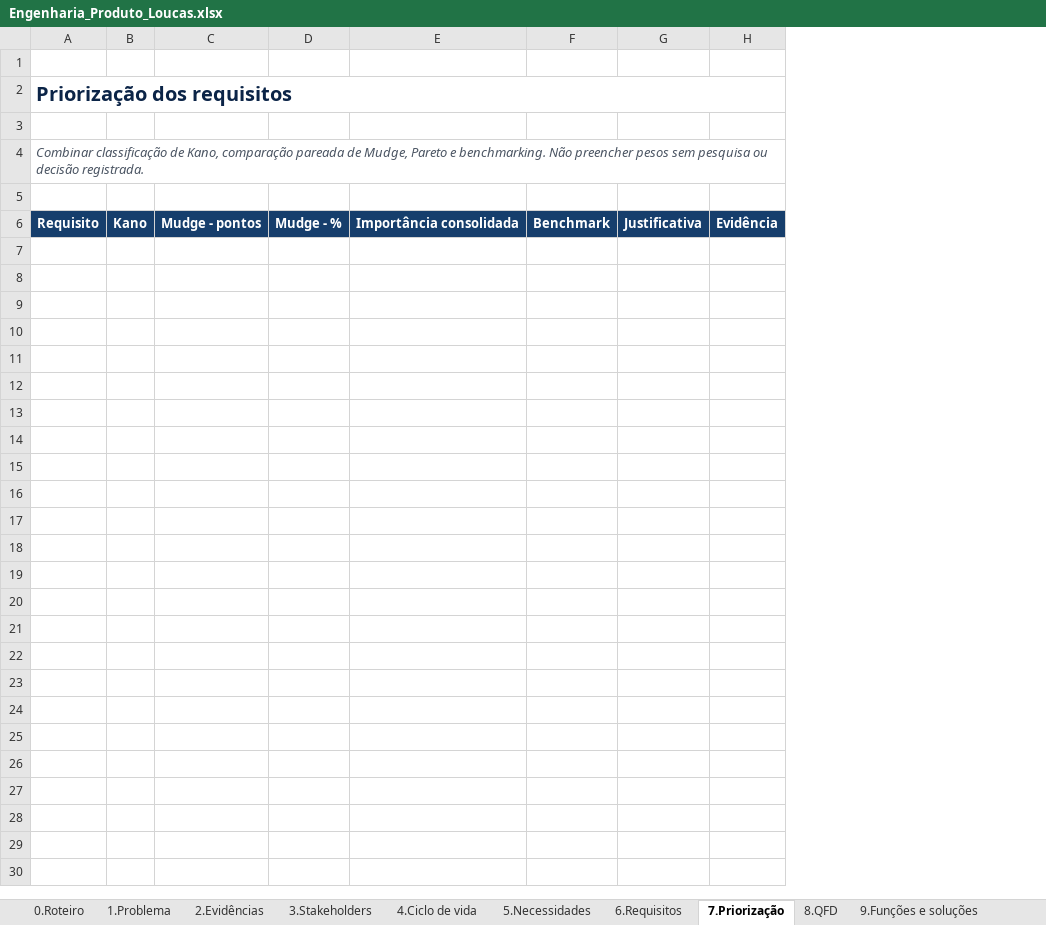
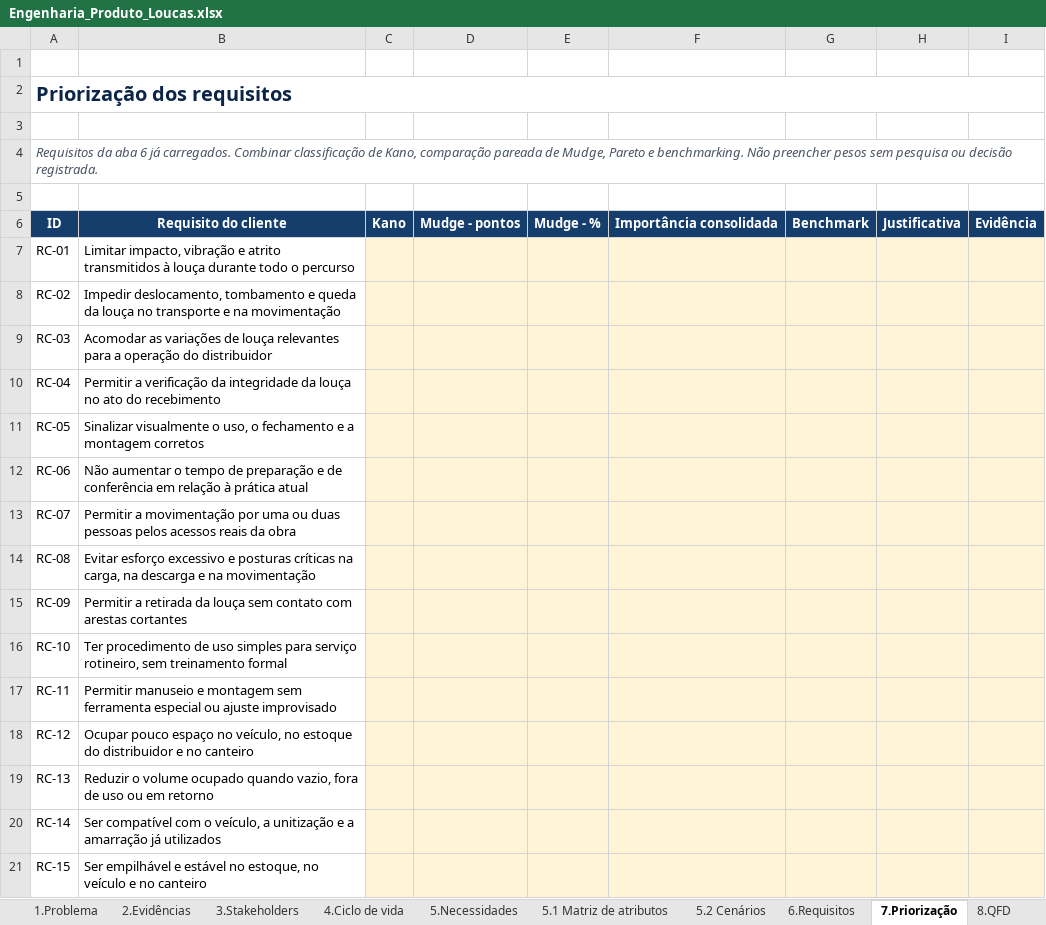
Before and after one commit to fastphoenixx/produto-psp6-unb, an Excel workbook: Eng Produto/Entregas/planilha/Engenharia_Produto_Loucas.xlsx, sheet 7.Priorização, drawn as a sheet; only a part is shown; values as stored, in another font and other column widths than the file's, no borders; removed rows and columns are numbered as before the commit, all else as after; the diff covers the shown part only; the diff names each change by its address in the sheet, - before the commit and + after, or states it on an @@ line.

```diff
--- a/Eng Produto/Entregas/planilha/Engenharia_Produto_Loucas.xlsx (sheet 7.Priorização)
+++ b/Eng Produto/Entregas/planilha/Engenharia_Produto_Loucas.xlsx (sheet 7.Priorização)
+sheet tab: 5.1 Matriz de atributos
+sheet tab: 5.2 Cenários
-column A, rows 2-6: Priorização dos requisitos |  | Combinar classificação de Kano, comparação pareada de Mudge, Pareto e benchmarking. Não preencher pesos sem pesquisa ou decisão registrada. |  | Requisito
+column A, rows 2-6: Priorização dos requisitos |  | Requisitos da aba 6 já carregados. Combinar classificação de Kano, comparação pareada de Mudge, Pareto e benchmarking. Não preencher pesos sem pesquisa ou decisão registrada. |  | ID
+column B, row 6: Requisito do cliente
+row 7: RC-01 | Limitar impacto, vibração e atrito transmitidos à louça durante todo o percurso
+row 8: RC-02 | Impedir deslocamento, tombamento e queda da louça no transporte e na movimentação
+row 9: RC-03 | Acomodar as variações de louça relevantes para a operação do distribuidor
+row 10: RC-04 | Permitir a verificação da integridade da louça no ato do recebimento
+row 11: RC-05 | Sinalizar visualmente o uso, o fechamento e a montagem corretos
+row 12: RC-06 | Não aumentar o tempo de preparação e de conferência em relação à prática atual
+row 13: RC-07 | Permitir a movimentação por uma ou duas pessoas pelos acessos reais da obra
+row 14: RC-08 | Evitar esforço excessivo e posturas críticas na carga, na descarga e na movimentação
+row 15: RC-09 | Permitir a retirada da louça sem contato com arestas cortantes
+row 16: RC-10 | Ter procedimento de uso simples para serviço rotineiro, sem treinamento formal
+row 17: RC-11 | Permitir manuseio e montagem sem ferramenta especial ou ajuste improvisado
+row 18: RC-12 | Ocupar pouco espaço no veículo, no estoque do distribuidor e no canteiro
+row 19: RC-13 | Reduzir o volume ocupado quando vazio, fora de uso ou em retorno
+row 20: RC-14 | Ser compatível com o veículo, a unitização e a amarração já utilizados
+row 21: RC-15 | Ser empilhável e estável no estoque, no veículo e no canteiro
```
Also changed, not shown: 11 added rows elsewhere in this sheet, sheet 5.Necessidades, sheet 6.Requisitos, sheet 4.Ciclo de vida, sheet 12.Pendências, sheet 0.Roteiro, sheet 13.Fontes, 13 other files.
